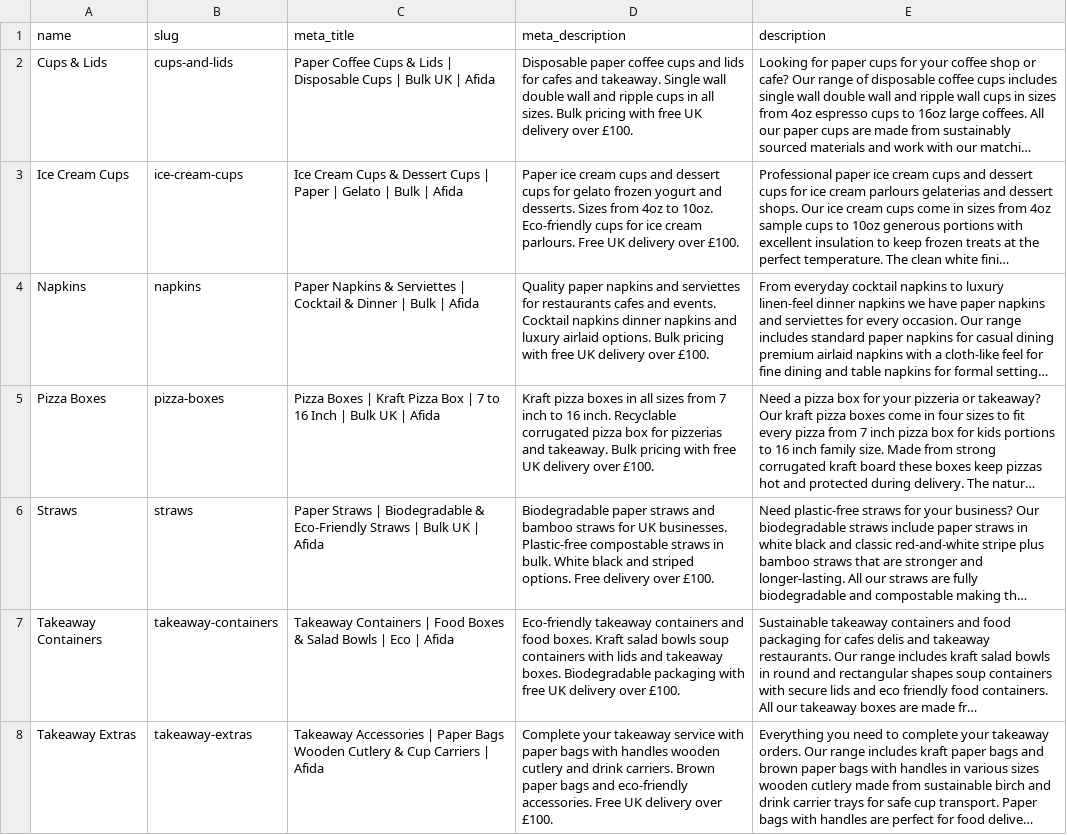
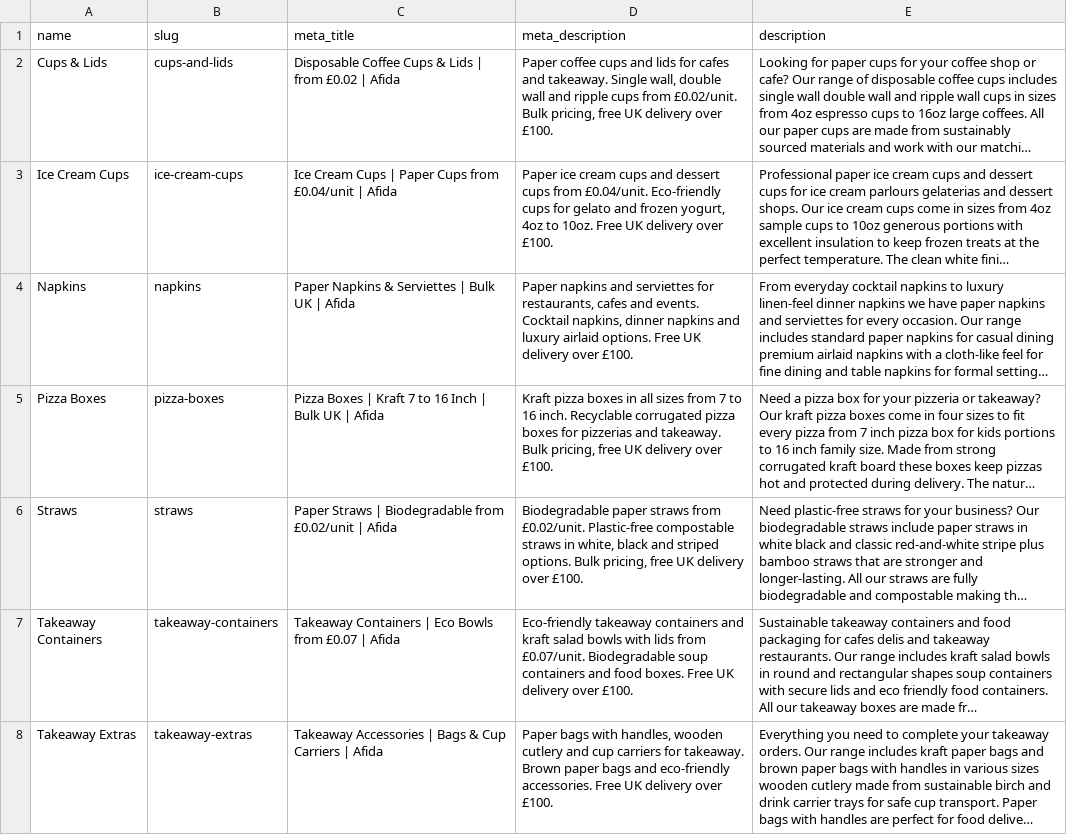
Before and after one commit to bandbeco/afida-b2c, a CSV file: lib/data/categories.csv, drawn as a sheet; only a part is shown; long unchanged cells end in …; the diff covers the shown part only; the diff names each change by its address in the sheet, - before the commit and + after, or states it on an @@ line.

```diff
--- a/lib/data/categories.csv
+++ b/lib/data/categories.csv
-C2 (meta_title): Paper Coffee Cups & Lids | Disposable Cups | Bulk UK | Afida
+C2 (meta_title): Disposable Coffee Cups & Lids | from £0.02 | Afida
-D2 (meta_description): Disposable paper coffee cups and lids for cafes and takeaway. Single wall double wall and ripple cups in all sizes. Bulk pricing with free UK…
+D2 (meta_description): Paper coffee cups and lids for cafes and takeaway. Single wall, double wall and ripple cups from £0.02/unit. Bulk pricing, free UK…
-C3 (meta_title): …Cream Cups & Dessert Cups | Paper | Gelato | Bulk | Afida
+C3 (meta_title): …Cream Cups | Paper Cups from £0.04/unit | Afida
-D3 (meta_description): …dessert cups for gelato frozen yogurt and desserts. Sizes from 4oz to 10oz. Eco-friendly cups for ice cream parlours. Free UK…
+D3 (meta_description): …dessert cups from £0.04/unit. Eco-friendly cups for gelato and frozen yogurt, 4oz to 10oz. Free UK…
-C4 (meta_title): …Serviettes | Cocktail & Dinner | Bulk | Afida
+C4 (meta_title): …Serviettes | Bulk UK | Afida
-D4 (meta_description): Quality paper napkins and serviettes for restaurants cafes and events. Cocktail napkins dinner napkins and luxury airlaid options. Bulk pricing with free UK delivery…
+D4 (meta_description): Paper napkins and serviettes for restaurants, cafes and events. Cocktail napkins, dinner napkins and luxury airlaid options. Free UK delivery…
-C5 (meta_title): …| Kraft Pizza Box | 7 to…
+C5 (meta_title): …| Kraft 7 to…
-D5 (meta_description): …from 7 inch to 16 inch. Recyclable corrugated pizza box for pizzerias and takeaway. Bulk pricing with free UK…
+D5 (meta_description): …from 7 to 16 inch. Recyclable corrugated pizza boxes for pizzerias and takeaway. Bulk pricing, free UK…
-C6 (meta_title): …| Biodegradable & Eco-Friendly Straws | Bulk UK | Afida
+C6 (meta_title): …| Biodegradable from £0.02/unit | Afida
-D6 (meta_description): …paper straws and bamboo straws for UK businesses. Plastic-free compostable straws in bulk. White black and striped options. Free delivery over…
+D6 (meta_description): …paper straws from £0.02/unit. Plastic-free compostable straws in white, black and striped options. Bulk pricing, free UK delivery over…
-C7 (meta_title): …Containers | Food Boxes & Salad Bowls | Eco | Afida
+C7 (meta_title): …Containers | Eco Bowls from £0.07 | Afida
-D7 (meta_description): …containers and food boxes. Kraft salad bowls soup containers with lids and takeaway boxes. Biodegradable packaging with free UK delivery…
+D7 (meta_description): …containers and kraft salad bowls with lids from £0.07/unit. Biodegradable soup containers and food boxes. Free UK delivery…
-C8 (meta_title): …Accessories | Paper Bags Wooden Cutlery & Cup…
+C8 (meta_title): …Accessories | Bags & Cup…
-D8 (meta_description): Complete your takeaway service with paper bags with handles wooden cutlery and drink carriers. Brown paper…
+D8 (meta_description): Paper bags with handles, wooden cutlery and cup carriers for takeaway. Brown paper…
```
Also changed, not shown: 12 edited cells elsewhere in this file, 3 other files.
